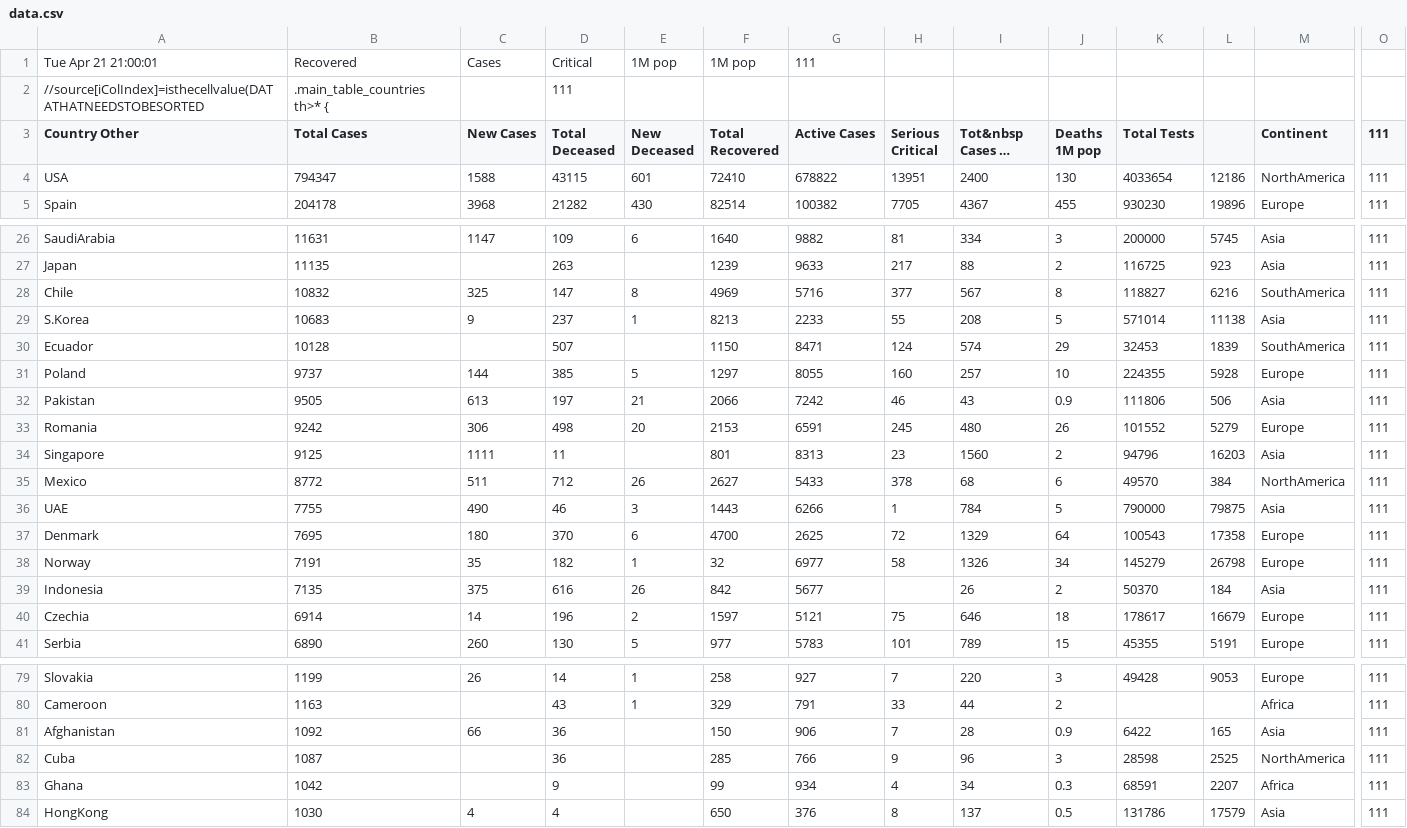
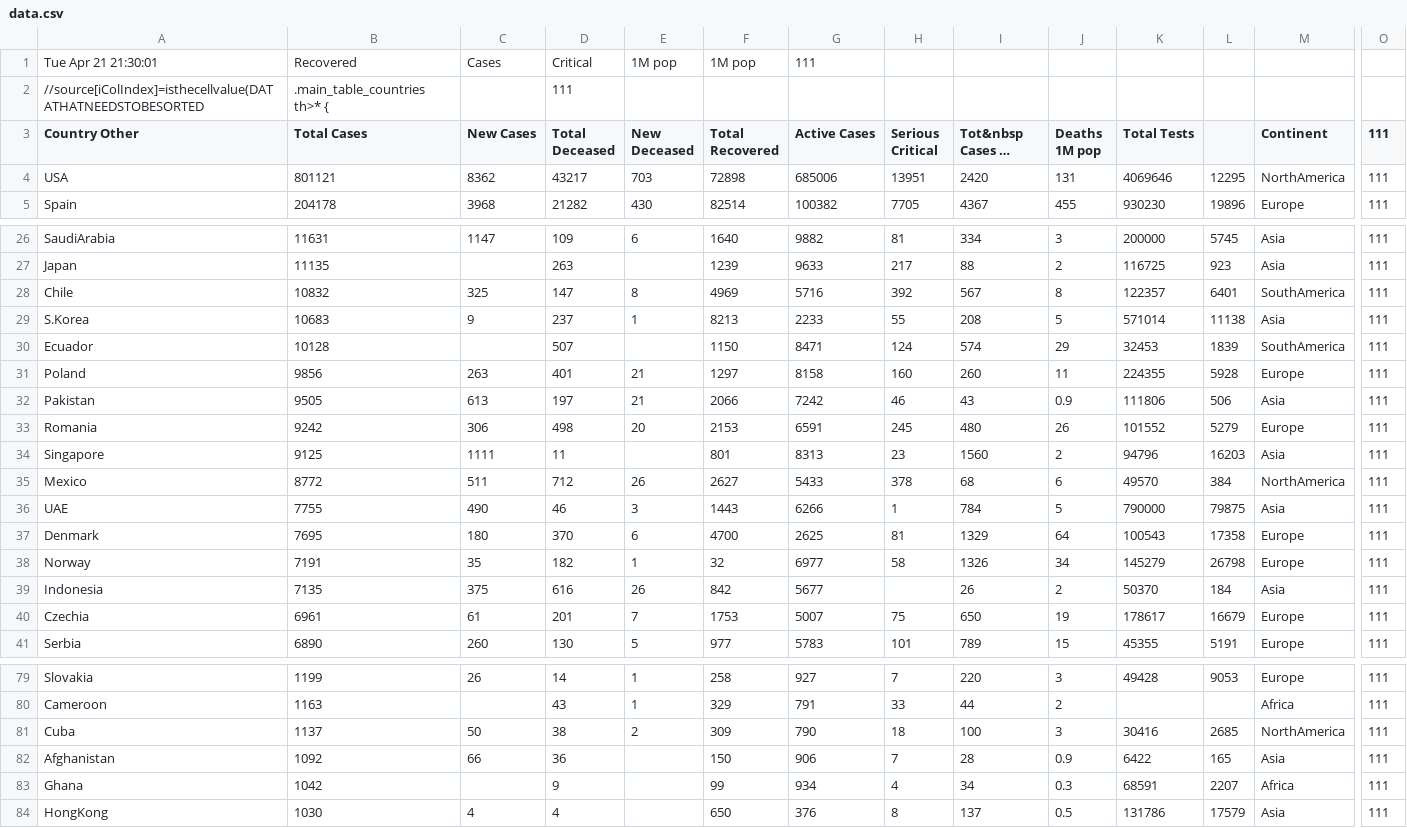
Before and after one commit to hemantaduwarah1/data, a CSV file: data.csv, drawn as a sheet; only a part is shown, gaps mark what is left out; long unchanged cells end in …; removed rows and columns are numbered as before the commit, all else as after; rows hold the shown columns only; the diff covers the shown part only; the diff names each change by its address in the sheet, - before the commit and + after, or states it on an @@ line.

Commit message:
update

```diff
--- a/data.csv
+++ b/data.csv
-A1 (Country Other): Tue Apr 21 21:00:01
+A1 (Country Other): Tue Apr 21 21:30:01
-B4 (Total Cases): 794347
+B4 (Total Cases): 801121
-C4 (New Cases): 1588
+C4 (New Cases): 8362
-D4 (Total Deceased): 43115
+D4 (Total Deceased): 43217
-E4 (New Deceased): 601
+E4 (New Deceased): 703
-F4 (Total Recovered): 72410
+F4 (Total Recovered): 72898
-G4 (Active Cases): 678822
+G4 (Active Cases): 685006
-I4 (Tot&nbsp Cases 1M pop): 2400
+I4 (Tot&nbsp Cases 1M pop): 2420
-J4 (Deaths 1M pop): 130
+J4 (Deaths 1M pop): 131
-K4 (Total Tests): 4033654
+K4 (Total Tests): 4069646
-L4: 12186
+L4: 12295
-H28 (Serious Critical): 377
+H28 (Serious Critical): 392
-K28 (Total Tests): 118827
+K28 (Total Tests): 122357
-L28: 6216
+L28: 6401
-B31 (Total Cases): 9737
+B31 (Total Cases): 9856
-C31 (New Cases): 144
+C31 (New Cases): 263
-D31 (Total Deceased): 385
+D31 (Total Deceased): 401
-E31 (New Deceased): 5
+E31 (New Deceased): 21
-G31 (Active Cases): 8055
+G31 (Active Cases): 8158
-I31 (Tot&nbsp Cases 1M pop): 257
+I31 (Tot&nbsp Cases 1M pop): 260
-J31 (Deaths 1M pop): 10
+J31 (Deaths 1M pop): 11
-H37 (Serious Critical): 72
+H37 (Serious Critical): 81
-B40 (Total Cases): 6914
+B40 (Total Cases): 6961
-C40 (New Cases): 14
+C40 (New Cases): 61
-D40 (Total Deceased): 196
+D40 (Total Deceased): 201
-E40 (New Deceased): 2
+E40 (New Deceased): 7
-F40 (Total Recovered): 1597
+F40 (Total Recovered): 1753
-G40 (Active Cases): 5121
+G40 (Active Cases): 5007
-I40 (Tot&nbsp Cases 1M pop): 646
+I40 (Tot&nbsp Cases 1M pop): 650
-J40 (Deaths 1M pop): 18
+J40 (Deaths 1M pop): 19
+row 81: Cuba | 1137 | 50 | 38 | 2 | 309 | 790 | 18 | 100 | 3 | 30416 | 2685 | NorthAmerica | 111
-row 82: Cuba | 1087 |  | 36 |  | 285 | 766 | 9 | 96 | 3 | 28598 | 2525 | NorthAmerica | 111
```
Also changed, not shown: 17 edited cells elsewhere in this file.
